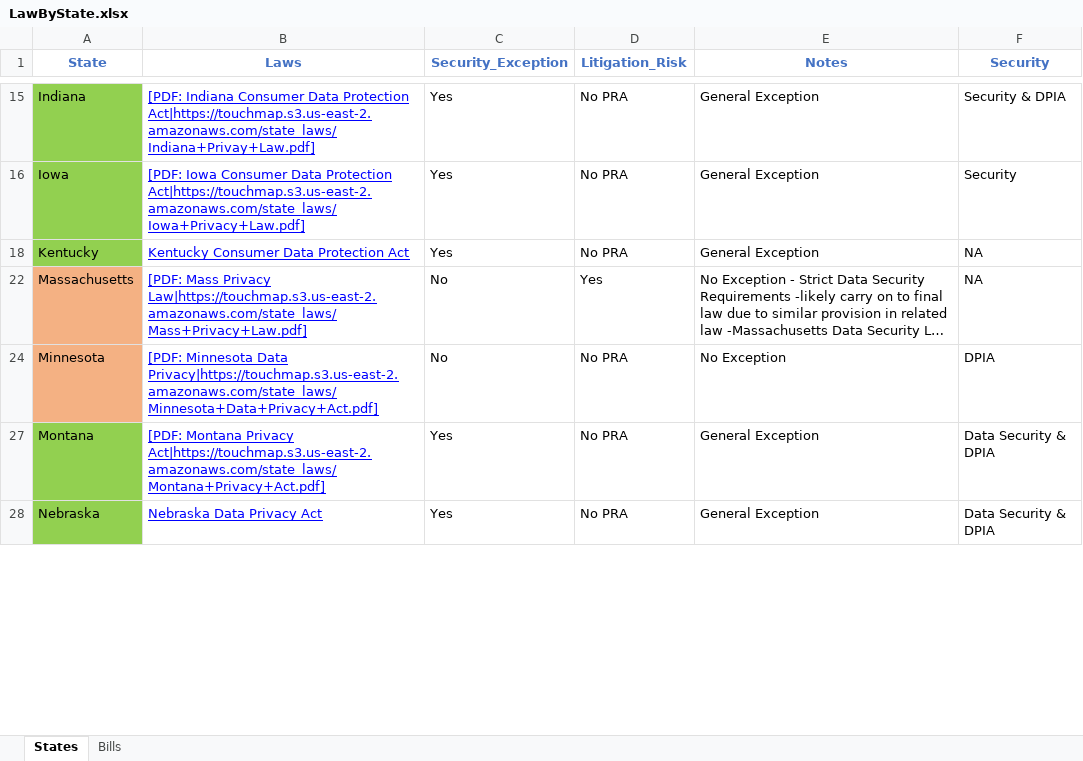
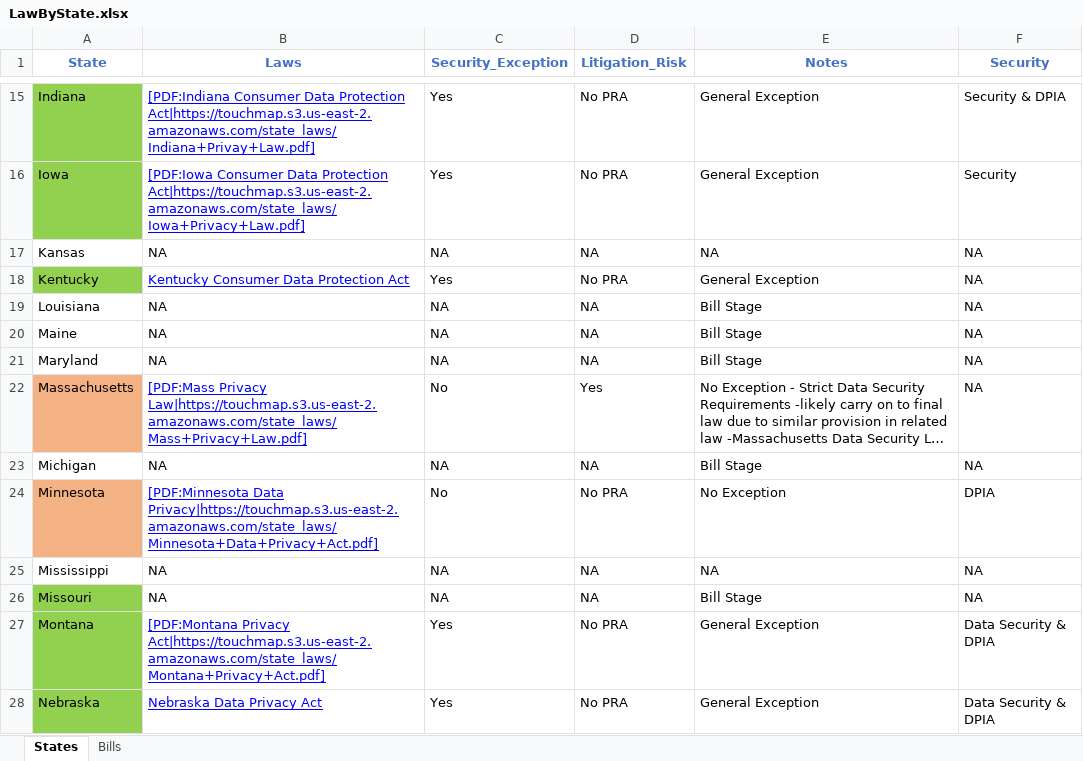
Before and after one commit to Lalanikw/touchmap, an Excel workbook: scripts/LawByState.xlsx, sheet States, drawn as a sheet; only a part is shown, gaps mark what is left out; long unchanged cells end in …; values as stored, in another font and other column widths than the file's, no borders; the diff covers the shown part only; the diff names each change by its address in the sheet, - before the commit and + after, or states it on an @@ line.

Commit message:
some corrections in the legands file7

```diff
--- a/scripts/LawByState.xlsx (sheet States)
+++ b/scripts/LawByState.xlsx (sheet States)
-B15 (Laws): [PDF: Indiana Consumer Data…
+B15 (Laws): [PDF:Indiana Consumer Data…
-B16 (Laws): [PDF: Iowa Consumer Data…
+B16 (Laws): [PDF:Iowa Consumer Data…
@@ row 17 unhidden: Kansas | NA | NA | NA | NA | NA @@
@@ row 19 unhidden: Louisiana | NA | NA | NA | Bill Stage | NA @@
@@ row 20 unhidden: Maine | NA | NA | NA | Bill Stage | NA @@
@@ row 21 unhidden: Maryland | NA | NA | NA | Bill Stage | NA @@
-B22 (Laws): [PDF: Mass Privacy Law|https://touchmap.s3.us-east-2.amazonaws.com/state_laws/Mass+Privacy+Law.pdf]
+B22 (Laws): [PDF:Mass Privacy Law|https://touchmap.s3.us-east-2.amazonaws.com/state_laws/Mass+Privacy+Law.pdf]
@@ row 23 unhidden: Michigan | NA | NA | NA | Bill Stage | NA @@
-B24 (Laws): [PDF: Minnesota Data Privacy|https://touchmap.s3.us-east-2.amazonaws.com/state_laws/Minnesota+Data+Privacy+Act.pdf]
+B24 (Laws): [PDF:Minnesota Data Privacy|https://touchmap.s3.us-east-2.amazonaws.com/state_laws/Minnesota+Data+Privacy+Act.pdf]
@@ row 25 unhidden: Mississippi | NA | NA | NA | NA | NA @@
@@ row 26 unhidden: Missouri | NA | NA | NA | Bill Stage | NA @@
-B27 (Laws): [PDF: Montana Privacy Act|https://touchmap.s3.us-east-2.amazonaws.com/state_laws/Montana+Privacy+Act.pdf]
+B27 (Laws): [PDF:Montana Privacy Act|https://touchmap.s3.us-east-2.amazonaws.com/state_laws/Montana+Privacy+Act.pdf]
```
Also changed, not shown: 21 hidden or unhidden rows and 11 edited cells elsewhere in this sheet.
